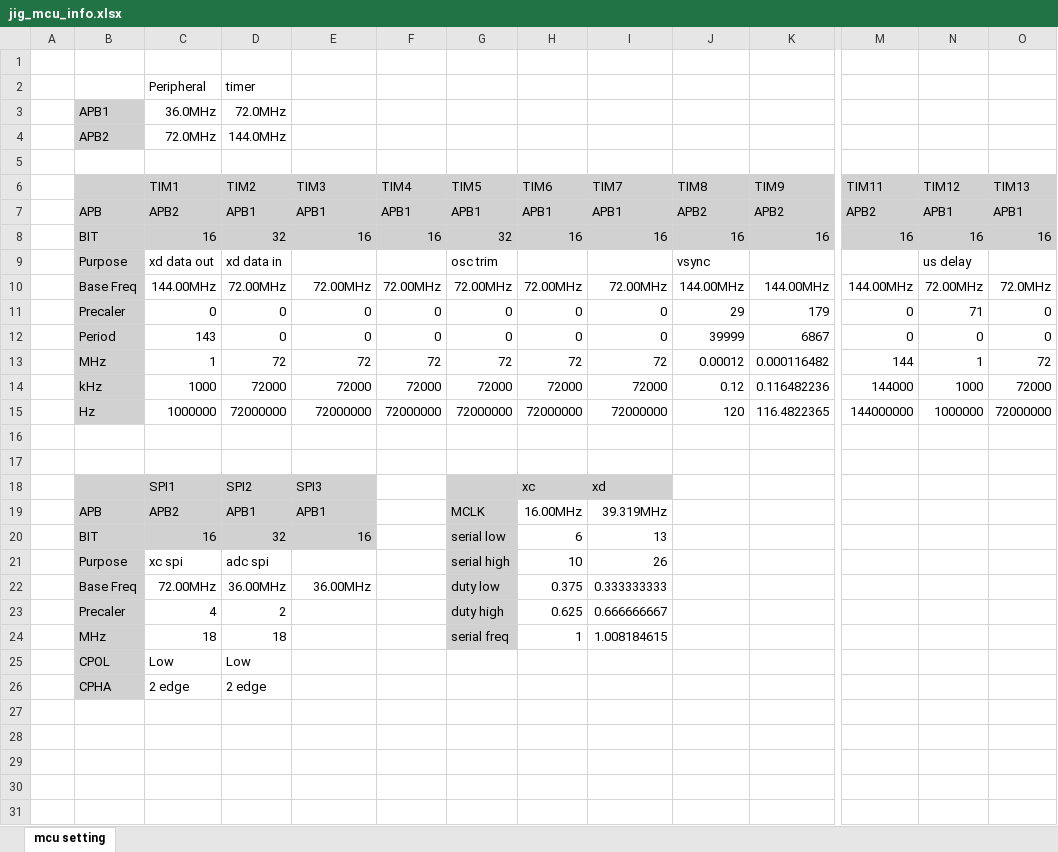
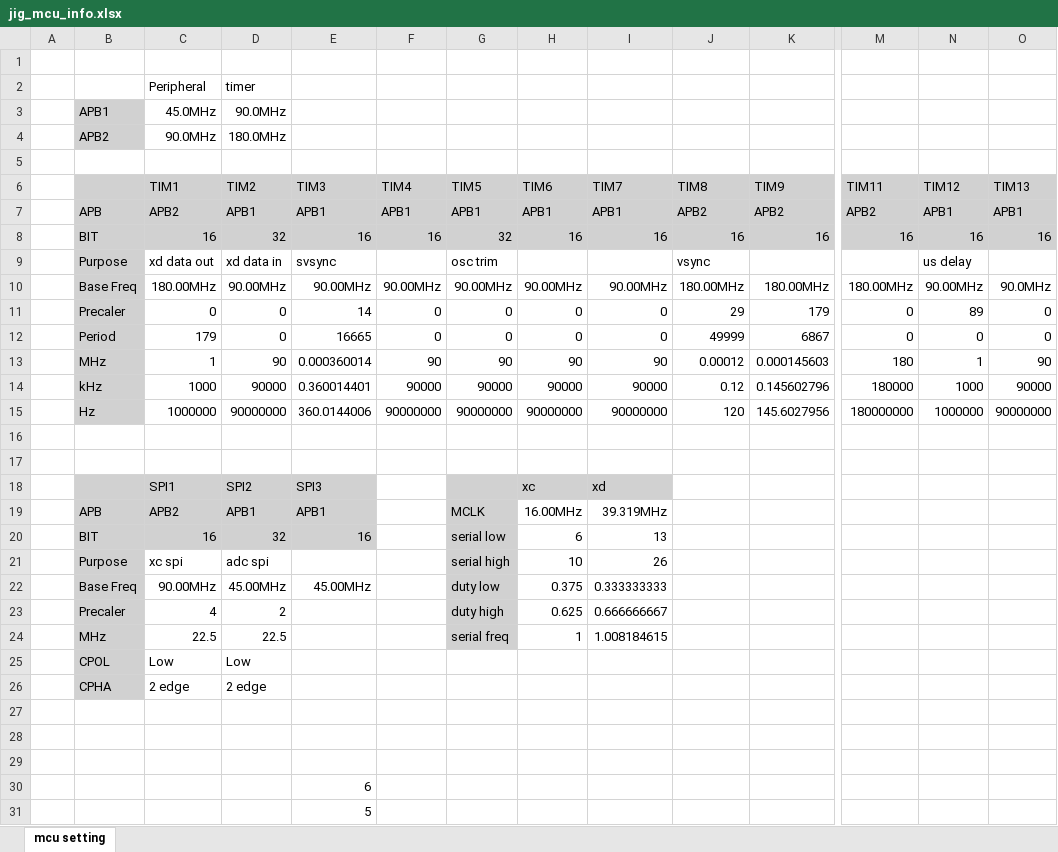
Before and after one commit to oio9595/Global_Technologies_FW, an Excel workbook: XD_JIG/XD12/XD12R_GT1009A0R0/Docs/jig_mcu_info.xlsx, sheet mcu setting, drawn as a sheet; only a part is shown, gaps mark what is left out; values as stored, in another font and other column widths than the file's, no borders; charts and pictures not drawn; removed rows and columns are numbered as before the commit, all else as after; rows hold the shown columns only; the diff names each change by its address in the sheet, - before the commit and + after, or states it on an @@ line.

Commit message:
SVSYNC 추가

```diff
--- a/XD_JIG/XD12/XD12R_GT1009A0R0/Docs/jig_mcu_info.xlsx (sheet mcu setting)
+++ b/XD_JIG/XD12/XD12R_GT1009A0R0/Docs/jig_mcu_info.xlsx (sheet mcu setting)
-C3 (TIM1): 36.0MHz
+C3 (TIM1): 45.0MHz
-D3 (TIM2): 72.0MHz
+D3 (TIM2): 90.0MHz
-C4 (TIM1): 72.0MHz
+C4 (TIM1): 90.0MHz
-D4 (TIM2): 144.0MHz
+D4 (TIM2): 180.0MHz
-E9 (TIM3): (empty)
+E9 (TIM3): svsync
-row 10:  | Base Freq | 144.00MHz | 72.00MHz | 72.00MHz | 72.00MHz | 72.00MHz | 72.00MHz | 72.00MHz | 144.00MHz | 144.00MHz | 144.00MHz | 72.00MHz | 72.0MHz
+row 10:  | Base Freq | 180.00MHz | 90.00MHz | 90.00MHz | 90.00MHz | 90.00MHz | 90.00MHz | 90.00MHz | 180.00MHz | 180.00MHz | 180.00MHz | 90.00MHz | 90.0MHz
-E11 (TIM3): 0
+E11 (TIM3): 14
-N11 (TIM12): 71
+N11 (TIM12): 89
-C12 (TIM1): 143
+C12 (TIM1): 179
-E12 (TIM3): 0
+E12 (TIM3): 16665
-J12 (TIM8): 39999
+J12 (TIM8): 49999
-row 13:  | MHz | 1 | 72 | 72 | 72 | 72 | 72 | 72 | 0.00012 | 0.000116482 | 144 | 1 | 72
-row 14:  | kHz | 1000 | 72000 | 72000 | 72000 | 72000 | 72000 | 72000 | 0.12 | 0.116482236 | 144000 | 1000 | 72000
-row 15:  | Hz | 1000000 | 72000000 | 72000000 | 72000000 | 72000000 | 72000000 | 72000000 | 120 | 116.4822365 | 144000000 | 1000000 | 72000000
+row 13:  | MHz | 1 | 90 | 0.000360014 | 90 | 90 | 90 | 90 | 0.00012 | 0.000145603 | 180 | 1 | 90
+row 14:  | kHz | 1000 | 90000 | 0.360014401 | 90000 | 90000 | 90000 | 90000 | 0.12 | 0.145602796 | 180000 | 1000 | 90000
+row 15:  | Hz | 1000000 | 90000000 | 360.0144006 | 90000000 | 90000000 | 90000000 | 90000000 | 120 | 145.6027956 | 180000000 | 1000000 | 90000000
-C22 (TIM1): 72.00MHz
+C22 (TIM1): 90.00MHz
-D22 (TIM2): 36.00MHz
+D22 (TIM2): 45.00MHz
-E22 (TIM3): 36.00MHz
+E22 (TIM3): 45.00MHz
-C24 (TIM1): 18
+C24 (TIM1): 22.5
-D24 (TIM2): 18
+D24 (TIM2): 22.5
+row 27: (empty)
+row 28: (empty)
+row 29: (empty)
+row 30:  |  |  |  | 6
+row 31:  |  |  |  | 5
```
Also changed, not shown: XD_JIG/XD12/XD12R_GT1009A0R0/Docs/xd12r_signed_register.xlsx, 13 other files.
